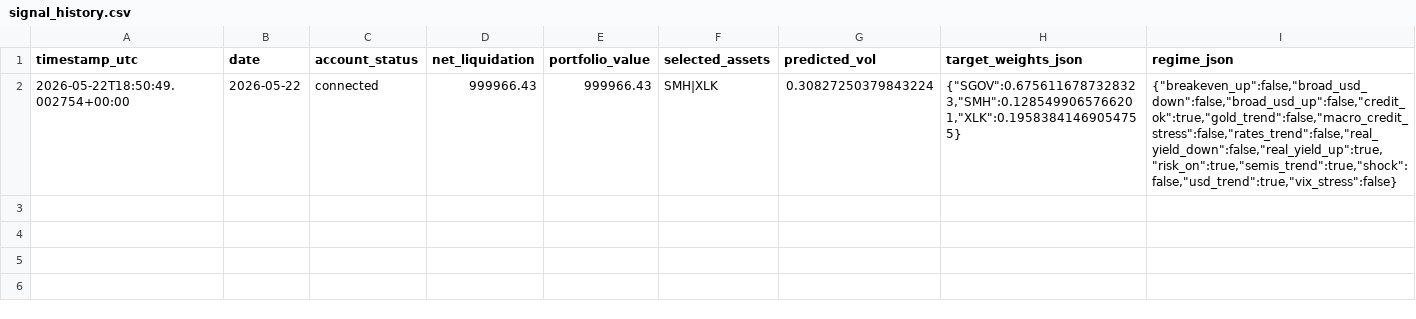
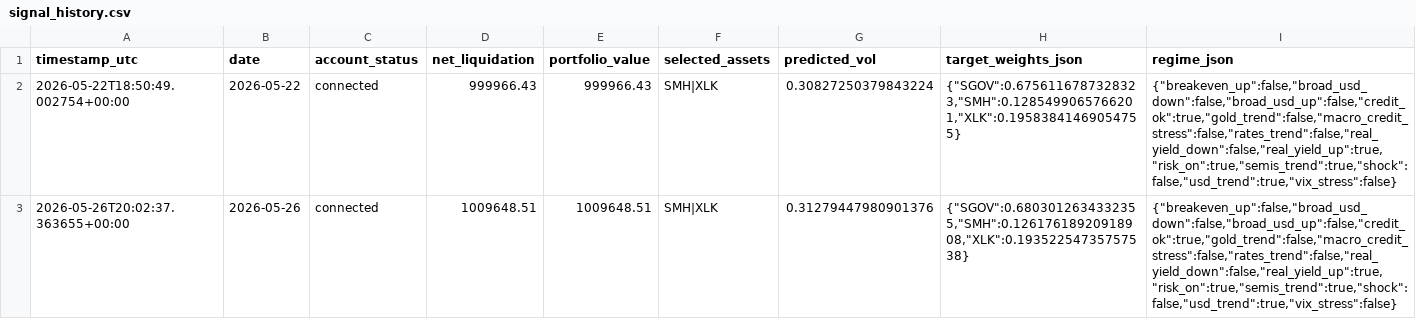
Before and after one commit to FinTechEntrepreneurldz/qsentia-brppo-macro-rotation-alpaca, a CSV file: logs/health/signal_history.csv, drawn as a sheet.

```diff
--- a/logs/health/signal_history.csv
+++ b/logs/health/signal_history.csv
@@ -2 +2,2 @@ timestamp_utc,date,account_status,net_liquidation,portfolio_value,selected_asset
 2026-05-22T18:50:49.002754+00:00,2026-05-22,connected,999966.43,999966.43,SMH|XLK,0.30827250379843224,"{""SGOV"":0.6756116787328323,""SMH"":0.1285499065766201,""XLK"":0.19583841469054755}","{""breakeven_up"":false,""broad_usd_down"":false,""broad_usd_up"":false,""credit_ok"":true,""gold_trend"":false,""macro_credit_stress"":false,""rates_trend"":false,""real_yield_down"":false,""real_yield_up"":true,""risk_on"":true,""semis_trend"":true,""shock"":false,""usd_trend"":true,""vix_stress"":false}"
+2026-05-26T20:02:37.363655+00:00,2026-05-26,connected,1009648.51,1009648.51,SMH|XLK,0.31279447980901376,"{""SGOV"":0.6803012634332355,""SMH"":0.12617618920918908,""XLK"":0.19352254735757538}","{""breakeven_up"":false,""broad_usd_down"":false,""broad_usd_up"":false,""credit_ok"":true,""gold_trend"":false,""macro_credit_stress"":false,""rates_trend"":false,""real_yield_down"":false,""real_yield_up"":true,""risk_on"":true,""semis_trend"":true,""shock"":false,""usd_trend"":true,""vix_stress"":false}"
```
Also changed, not shown: logs/latest_orders.csv, logs/orders/latest_planned_orders.csv, 7 other files.
